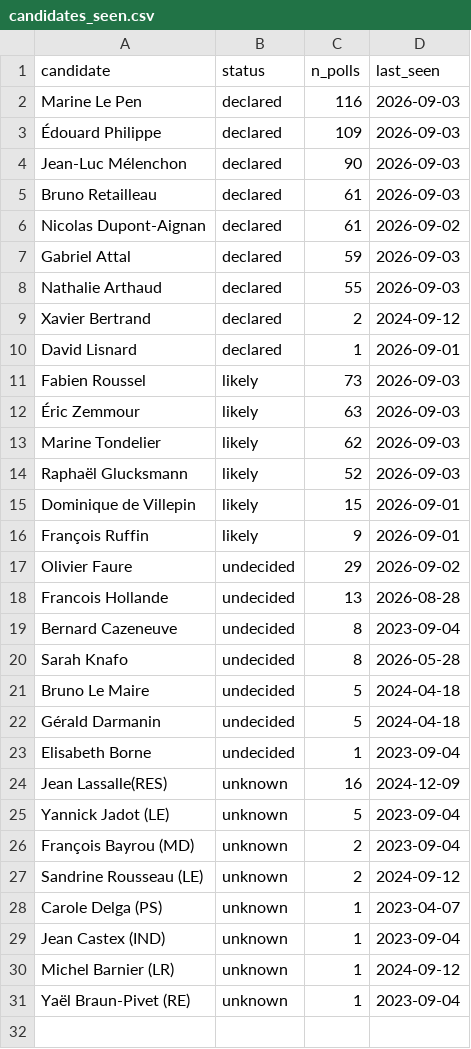
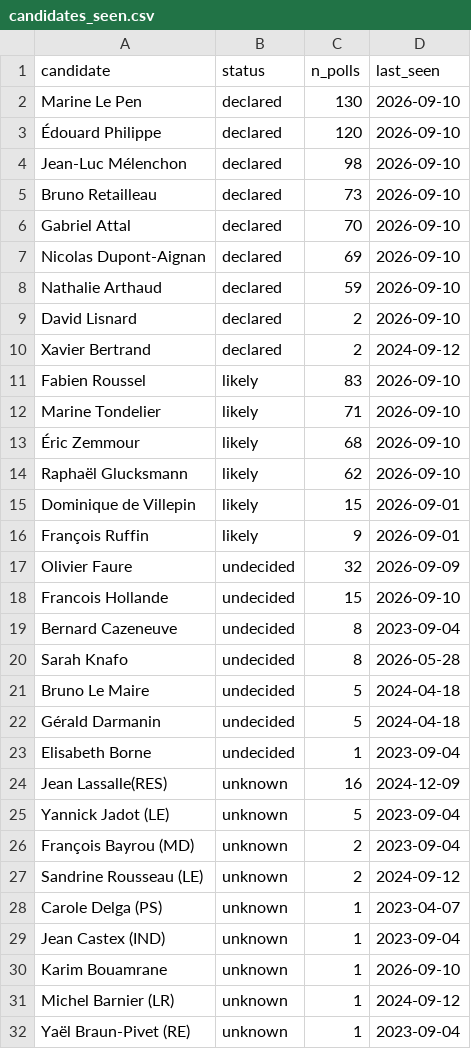
Before and after one commit to sbbb-git/presi, a CSV file: data/candidates_seen.csv, drawn as a sheet.

```diff
--- a/data/candidates_seen.csv
+++ b/data/candidates_seen.csv
@@ -1,19 +1,19 @@
 candidate,status,n_polls,last_seen
-Marine Le Pen,declared,116,2026-09-03
-Édouard Philippe,declared,109,2026-09-03
-Jean-Luc Mélenchon,declared,90,2026-09-03
-Bruno Retailleau,declared,61,2026-09-03
-Nicolas Dupont-Aignan,declared,61,2026-09-02
-Gabriel Attal,declared,59,2026-09-03
-Nathalie Arthaud,declared,55,2026-09-03
+Marine Le Pen,declared,130,2026-09-10
+Édouard Philippe,declared,120,2026-09-10
+Jean-Luc Mélenchon,declared,98,2026-09-10
+Bruno Retailleau,declared,73,2026-09-10
+Gabriel Attal,declared,70,2026-09-10
+Nicolas Dupont-Aignan,declared,69,2026-09-10
+Nathalie Arthaud,declared,59,2026-09-10
+David Lisnard,declared,2,2026-09-10
 Xavier Bertrand,declared,2,2024-09-12
-David Lisnard,declared,1,2026-09-01
-Fabien Roussel,likely,73,2026-09-03
-Éric Zemmour,likely,63,2026-09-03
-Marine Tondelier,likely,62,2026-09-03
-Raphaël Glucksmann,likely,52,2026-09-03
+Fabien Roussel,likely,83,2026-09-10
+Marine Tondelier,likely,71,2026-09-10
+Éric Zemmour,likely,68,2026-09-10
+Raphaël Glucksmann,likely,62,2026-09-10
 Dominique de Villepin,likely,15,2026-09-01
 François Ruffin,likely,9,2026-09-01
-Olivier Faure,undecided,29,2026-09-02
-Francois Hollande,undecided,13,2026-08-28
+Olivier Faure,undecided,32,2026-09-09
+Francois Hollande,undecided,15,2026-09-10
 Bernard Cazeneuve,undecided,8,2023-09-04
@@ -29,2 +29,3 @@ Carole Delga (PS),unknown,1,2023-04-07
 Jean Castex (IND),unknown,1,2023-09-04
+Karim Bouamrane,unknown,1,2026-09-10
 Michel Barnier (LR),unknown,1,2024-09-12
```
Also changed, not shown: data/markets.csv, data/markets_consensus.csv, 3 other files.
